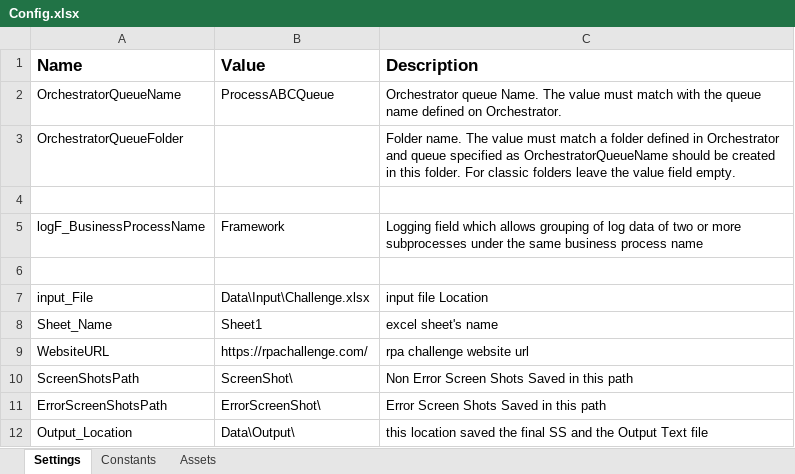
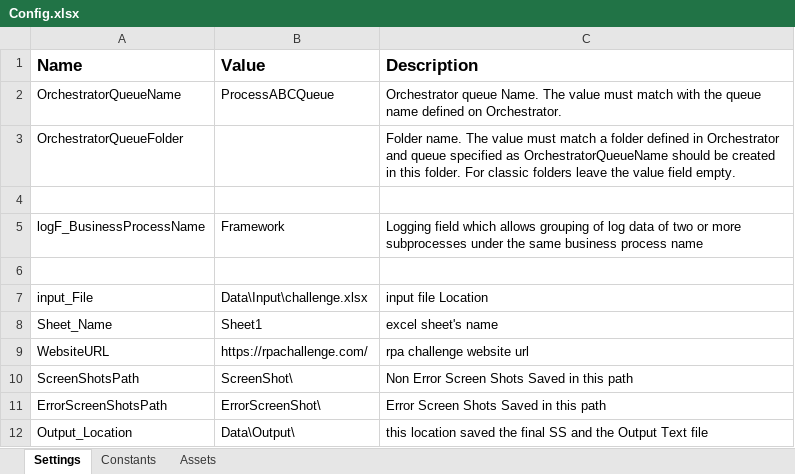
Before and after one commit to pasinduanuradhaperera/RPAChallengewithReFramework, an Excel workbook: Data/Config.xlsx, sheet Settings, drawn as a sheet; values as stored, in another font and other column widths than the file's, no borders; the diff names each change by its address in the sheet, - before the commit and + after, or states it on an @@ line.

Commit message:
update config file

```diff
--- a/Data/Config.xlsx (sheet Settings)
+++ b/Data/Config.xlsx (sheet Settings)
-B7 (Value): Data\Input\Challenge.xlsx
+B7 (Value): Data\Input\challenge.xlsx
```
